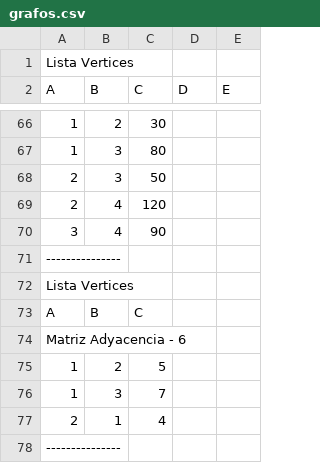
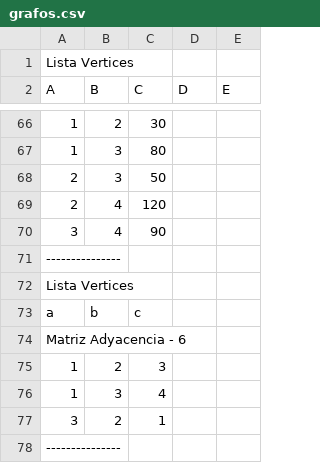
Before and after one commit to AndresVeas/ProyectoMST, a CSV file: src/resources/grafos.csv, drawn as a sheet; only a part is shown, gaps mark what is left out; removed rows and columns are numbered as before the commit, all else as after; the diff names each change by its address in the sheet, - before the commit and + after, or states it on an @@ line.

```diff
--- a/src/resources/grafos.csv
+++ b/src/resources/grafos.csv
-row 73: A | B | C
+row 73: a | b | c
-C75 (C): 5
+C75 (C): 3
-C76 (C): 7
+C76 (C): 4
-row 77: 2 | 1 | 4
+row 77: 3 | 2 | 1
```
Also changed, not shown: 1 other file.
